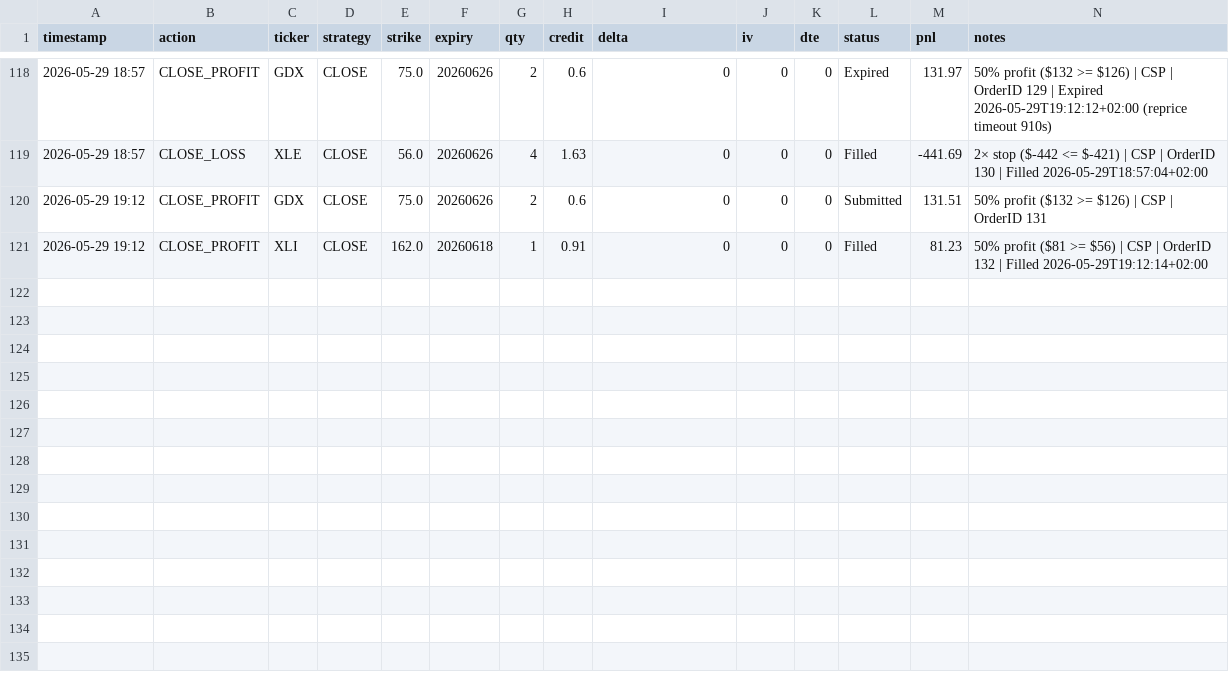
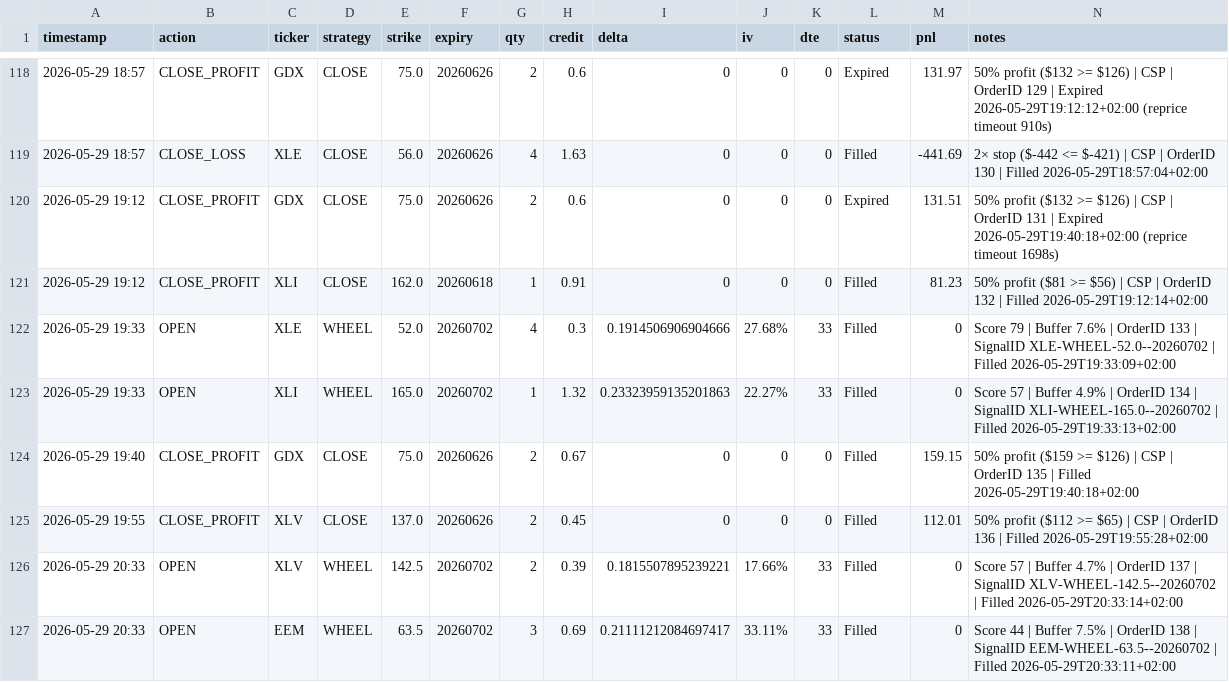
Before and after one commit to Zezo2159/options-pro, a CSV file: data/autotrade_journal.csv, drawn as a sheet; only a part is shown, gaps mark what is left out.

```diff
--- a/data/autotrade_journal.csv
+++ b/data/autotrade_journal.csv
@@ -119,3 +119,9 @@ timestamp,action,ticker,strategy,strike,expiry,qty,credit,delta,iv,dte,status,pn
 2026-05-29 18:57,CLOSE_LOSS,XLE,CLOSE,56.0,20260626,4,1.63,0,0,0,Filled,-441.69,2× stop ($-442 <= $-421) | CSP | OrderID 130 | Filled 2026-05-29T18:57:04+02:00
-2026-05-29 19:12,CLOSE_PROFIT,GDX,CLOSE,75.0,20260626,2,0.6,0,0,0,Submitted,131.51,50% profit ($132 >= $126) | CSP | OrderID 131
+2026-05-29 19:12,CLOSE_PROFIT,GDX,CLOSE,75.0,20260626,2,0.6,0,0,0,Expired,131.51,50% profit ($132 >= $126) | CSP | OrderID 131 | Expired 2026-05-29T19:40:18+02:00 (reprice timeout 1698s)
 2026-05-29 19:12,CLOSE_PROFIT,XLI,CLOSE,162.0,20260618,1,0.91,0,0,0,Filled,81.23,50% profit ($81 >= $56) | CSP | OrderID 132 | Filled 2026-05-29T19:12:14+02:00
+2026-05-29 19:33,OPEN,XLE,WHEEL,52.0,20260702,4,0.3,0.1914506906904666,27.68%,33,Filled,0,Score 79 | Buffer 7.6% | OrderID 133 | SignalID XLE-WHEEL-52.0--20260702 | Filled 2026-05-29T19:33:09+02:00
+2026-05-29 19:33,OPEN,XLI,WHEEL,165.0,20260702,1,1.32,0.23323959135201863,22.27%,33,Filled,0,Score 57 | Buffer 4.9% | OrderID 134 | SignalID XLI-WHEEL-165.0--20260702 | Filled 2026-05-29T19:33:13+02:00
+2026-05-29 19:40,CLOSE_PROFIT,GDX,CLOSE,75.0,20260626,2,0.67,0,0,0,Filled,159.15,50% profit ($159 >= $126) | CSP | OrderID 135 | Filled 2026-05-29T19:40:18+02:00
+2026-05-29 19:55,CLOSE_PROFIT,XLV,CLOSE,137.0,20260626,2,0.45,0,0,0,Filled,112.01,50% profit ($112 >= $65) | CSP | OrderID 136 | Filled 2026-05-29T19:55:28+02:00
+2026-05-29 20:33,OPEN,XLV,WHEEL,142.5,20260702,2,0.39,0.1815507895239221,17.66%,33,Filled,0,Score 57 | Buffer 4.7% | OrderID 137 | SignalID XLV-WHEEL-142.5--20260702 | Filled 2026-05-29T20:33:14+02:00
+2026-05-29 20:33,OPEN,EEM,WHEEL,63.5,20260702,3,0.69,0.21111212084697417,33.11%,33,Filled,0,Score 44 | Buffer 7.5% | OrderID 138 | SignalID EEM-WHEEL-63.5--20260702 | Filled 2026-05-29T20:33:11+02:00
```
Also changed, not shown: app/autotrade_journal.csv, 8 other files.
